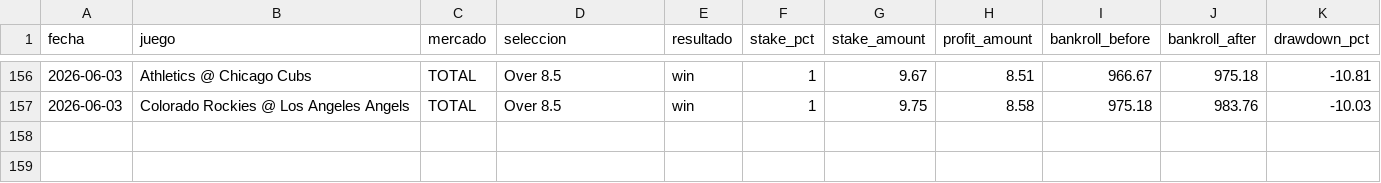
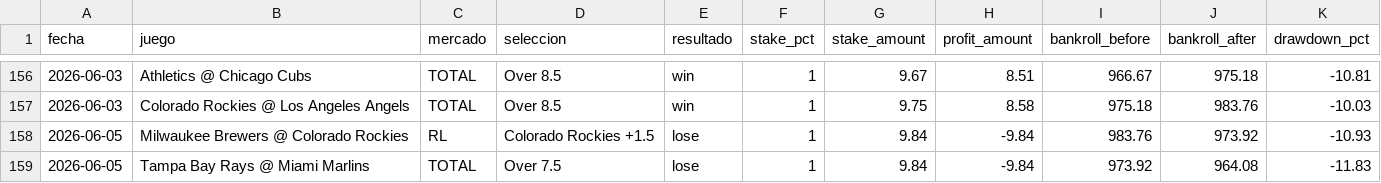
Before and after one commit to FeerzL7/BASEBALL-PREDICTOR-ADVANCED, a CSV file: output/bankroll_history.csv, drawn as a sheet; only a part is shown, gaps mark what is left out; the diff names each change by its address in the sheet, - before the commit and + after, or states it on an @@ line.

```diff
--- a/output/bankroll_history.csv
+++ b/output/bankroll_history.csv
+row 158: 2026-06-05 | Milwaukee Brewers @ Colorado Rockies | RL | Colorado Rockies +1.5 | lose | 1 | 9.84 | -9.84 | 983.76 | 973.92 | -10.93
+row 159: 2026-06-05 | Tampa Bay Rays @ Miami Marlins | TOTAL | Over 7.5 | lose | 1 | 9.84 | -9.84 | 973.92 | 964.08 | -11.83
```
Also changed, not shown: output/bankroll_monthly_stats.csv, output/roi_tracking.csv, 8 other files.
